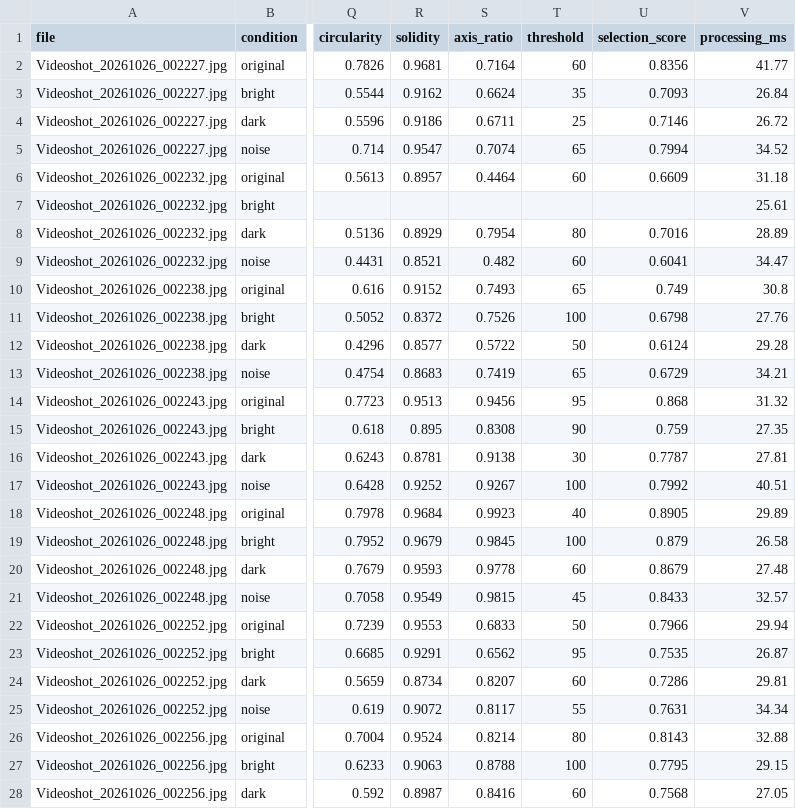
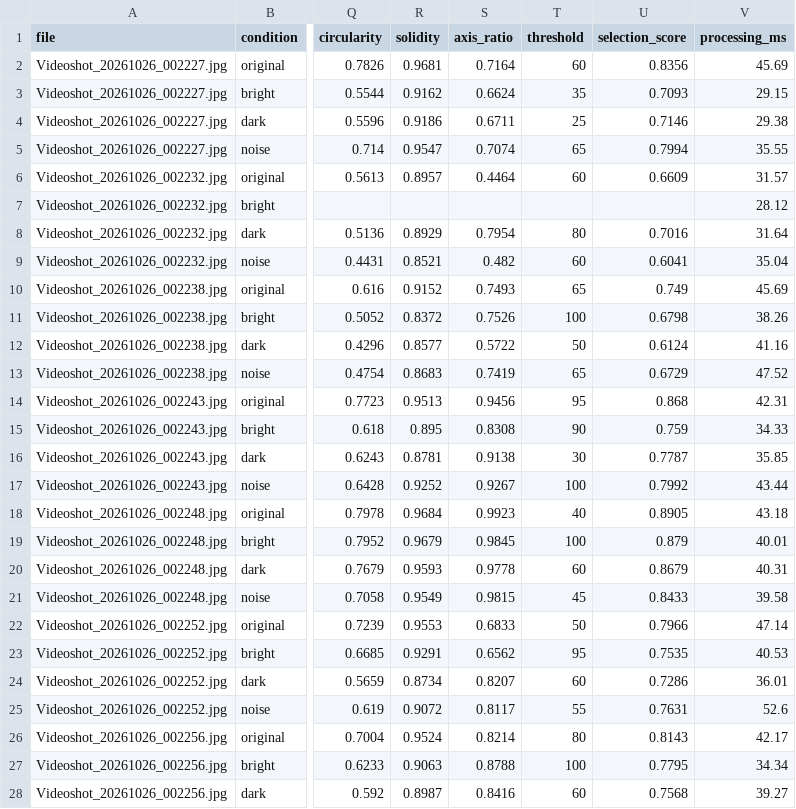
Before and after one commit to poppykitu/eye-tracking-dip, a CSV file: output/metrics.csv, drawn as a sheet; only a part is shown, gaps mark what is left out; the diff covers the shown part only; the diff names each change by its address in the sheet, - before the commit and + after, or states it on an @@ line.

```diff
--- a/output/metrics.csv
+++ b/output/metrics.csv
-V2 (processing_ms): 41.77
+V2 (processing_ms): 45.69
-V3 (processing_ms): 26.84
+V3 (processing_ms): 29.15
-V4 (processing_ms): 26.72
+V4 (processing_ms): 29.38
-V5 (processing_ms): 34.52
+V5 (processing_ms): 35.55
-V6 (processing_ms): 31.18
+V6 (processing_ms): 31.57
-V7 (processing_ms): 25.61
+V7 (processing_ms): 28.12
-V8 (processing_ms): 28.89
+V8 (processing_ms): 31.64
-V9 (processing_ms): 34.47
+V9 (processing_ms): 35.04
-V10 (processing_ms): 30.8
+V10 (processing_ms): 45.69
-V11 (processing_ms): 27.76
+V11 (processing_ms): 38.26
-V12 (processing_ms): 29.28
+V12 (processing_ms): 41.16
-V13 (processing_ms): 34.21
+V13 (processing_ms): 47.52
-V14 (processing_ms): 31.32
+V14 (processing_ms): 42.31
-V15 (processing_ms): 27.35
+V15 (processing_ms): 34.33
-V16 (processing_ms): 27.81
+V16 (processing_ms): 35.85
-V17 (processing_ms): 40.51
+V17 (processing_ms): 43.44
-V18 (processing_ms): 29.89
+V18 (processing_ms): 43.18
-V19 (processing_ms): 26.58
+V19 (processing_ms): 40.01
-V20 (processing_ms): 27.48
+V20 (processing_ms): 40.31
-V21 (processing_ms): 32.57
+V21 (processing_ms): 39.58
-V22 (processing_ms): 29.94
+V22 (processing_ms): 47.14
-V23 (processing_ms): 26.87
+V23 (processing_ms): 40.53
-V24 (processing_ms): 29.81
+V24 (processing_ms): 36.01
-V25 (processing_ms): 34.34
+V25 (processing_ms): 52.6
-V26 (processing_ms): 32.88
+V26 (processing_ms): 42.17
-V27 (processing_ms): 29.15
+V27 (processing_ms): 34.34
-V28 (processing_ms): 27.05
+V28 (processing_ms): 39.27
```
Also changed, not shown: 5 edited cells elsewhere in this file, 41 other files.
